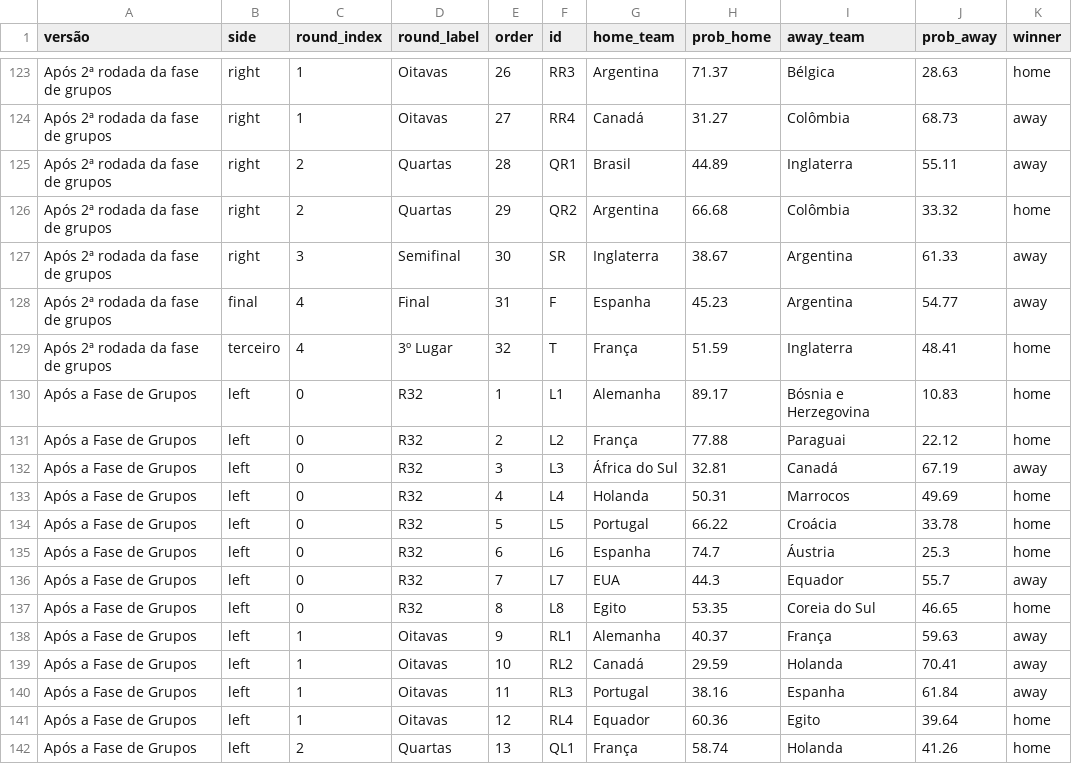
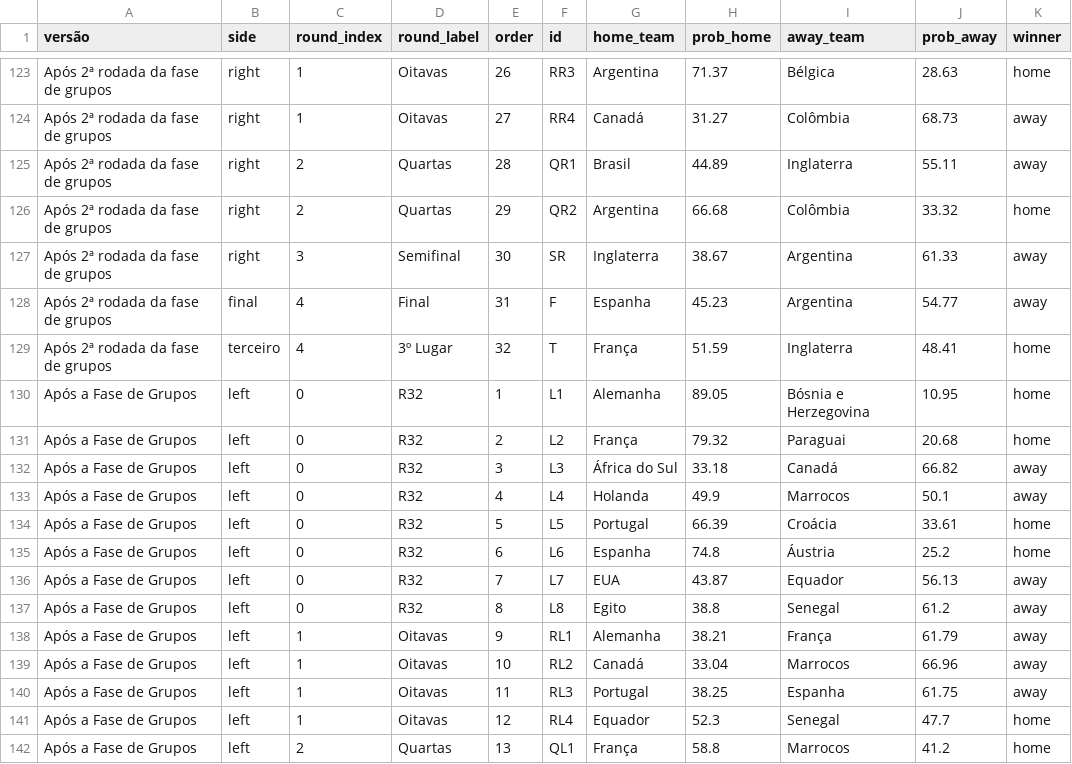
Before and after one commit to BrazilianFootball/WorldCup2026, a CSV file: docs/csv/previsoes/chaveamento_probs.csv, drawn as a sheet; only a part is shown, gaps mark what is left out; the diff covers the shown part only.

```diff
--- a/docs/csv/previsoes/chaveamento_probs.csv
+++ b/docs/csv/previsoes/chaveamento_probs.csv
@@ -129,14 +129,14 @@ Após 2ª rodada da fase de grupos,final,4,Final,31,F,Espanha,45.23,Argentina,54
 Após 2ª rodada da fase de grupos,terceiro,4,3º Lugar,32,T,França,51.59,Inglaterra,48.41,home
-Após a Fase de Grupos,left,0,R32,1,L1,Alemanha,89.17,Bósnia e Herzegovina,10.83,home
-Após a Fase de Grupos,left,0,R32,2,L2,França,77.88,Paraguai,22.12,home
-Após a Fase de Grupos,left,0,R32,3,L3,África do Sul,32.81,Canadá,67.19,away
-Após a Fase de Grupos,left,0,R32,4,L4,Holanda,50.31,Marrocos,49.69,home
-Após a Fase de Grupos,left,0,R32,5,L5,Portugal,66.22,Croácia,33.78,home
-Após a Fase de Grupos,left,0,R32,6,L6,Espanha,74.7,Áustria,25.3,home
-Após a Fase de Grupos,left,0,R32,7,L7,EUA,44.3,Equador,55.7,away
-Após a Fase de Grupos,left,0,R32,8,L8,Egito,53.35,Coreia do Sul,46.65,home
-Após a Fase de Grupos,left,1,Oitavas,9,RL1,Alemanha,40.37,França,59.63,away
-Após a Fase de Grupos,left,1,Oitavas,10,RL2,Canadá,29.59,Holanda,70.41,away
-Após a Fase de Grupos,left,1,Oitavas,11,RL3,Portugal,38.16,Espanha,61.84,away
-Após a Fase de Grupos,left,1,Oitavas,12,RL4,Equador,60.36,Egito,39.64,home
-Após a Fase de Grupos,left,2,Quartas,13,QL1,França,58.74,Holanda,41.26,home
+Após a Fase de Grupos,left,0,R32,1,L1,Alemanha,89.05,Bósnia e Herzegovina,10.95,home
+Após a Fase de Grupos,left,0,R32,2,L2,França,79.32,Paraguai,20.68,home
+Após a Fase de Grupos,left,0,R32,3,L3,África do Sul,33.18,Canadá,66.82,away
+Após a Fase de Grupos,left,0,R32,4,L4,Holanda,49.9,Marrocos,50.1,away
+Após a Fase de Grupos,left,0,R32,5,L5,Portugal,66.39,Croácia,33.61,home
+Após a Fase de Grupos,left,0,R32,6,L6,Espanha,74.8,Áustria,25.2,home
+Após a Fase de Grupos,left,0,R32,7,L7,EUA,43.87,Equador,56.13,away
+Após a Fase de Grupos,left,0,R32,8,L8,Egito,38.8,Senegal,61.2,away
+Após a Fase de Grupos,left,1,Oitavas,9,RL1,Alemanha,38.21,França,61.79,away
+Após a Fase de Grupos,left,1,Oitavas,10,RL2,Canadá,33.04,Marrocos,66.96,away
+Após a Fase de Grupos,left,1,Oitavas,11,RL3,Portugal,38.25,Espanha,61.75,away
+Após a Fase de Grupos,left,1,Oitavas,12,RL4,Equador,52.3,Senegal,47.7,home
+Após a Fase de Grupos,left,2,Quartas,13,QL1,França,58.8,Marrocos,41.2,home
```
Also changed, not shown: 38 edited cells elsewhere in this file, docs/csv/previsoes/all_matchups.csv, docs/csv/previsoes/partidas.csv, 3 other files.
